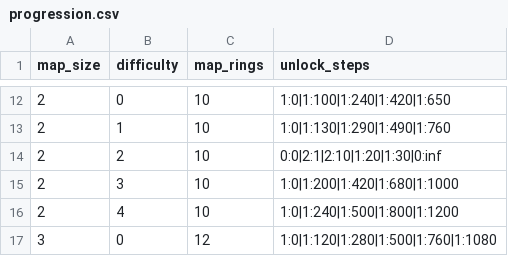
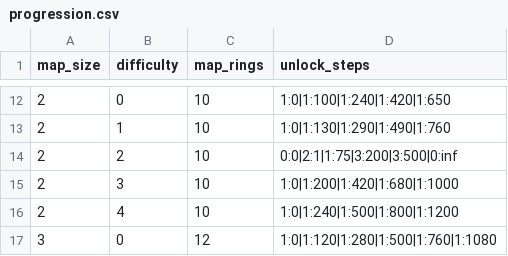
Before and after one commit to RedVeil/Harmonies-Cascadia, a CSV file: data/progression.csv, drawn as a sheet; only a part is shown, gaps mark what is left out.

```diff
--- a/data/progression.csv
+++ b/data/progression.csv
@@ -13,3 +13,3 @@ map_size,difficulty,map_rings,unlock_steps
 2,1,10,1:0|1:130|1:290|1:490|1:760
-2,2,10,0:0|2:1|2:10|1:20|1:30|0:inf
+2,2,10,0:0|2:1|1:75|3:200|3:500|0:inf
 2,3,10,1:0|1:200|1:420|1:680|1:1000
```
Also changed, not shown: data/elements.csv, 38 other files.
